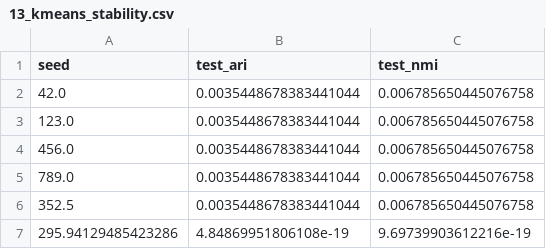
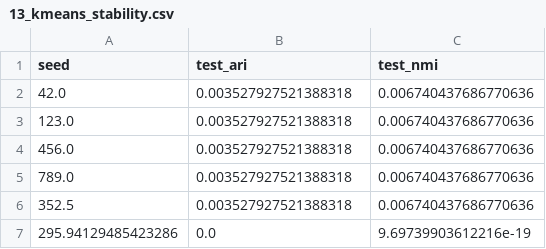
Before and after one commit to KRediu/CO3519-Assessment-cardiovascular, a CSV file: results/metrics/13_kmeans_stability.csv, drawn as a sheet.

```diff
--- a/results/metrics/13_kmeans_stability.csv
+++ b/results/metrics/13_kmeans_stability.csv
@@ -1,7 +1,7 @@
 seed,test_ari,test_nmi
-42.0,0.0035448678383441044,0.006785650445076758
-123.0,0.0035448678383441044,0.006785650445076758
-456.0,0.0035448678383441044,0.006785650445076758
-789.0,0.0035448678383441044,0.006785650445076758
-352.5,0.0035448678383441044,0.006785650445076758
-295.94129485423286,4.84869951806108e-19,9.69739903612216e-19
+42.0,0.003527927521388318,0.006740437686770636
+123.0,0.003527927521388318,0.006740437686770636
+456.0,0.003527927521388318,0.006740437686770636
+789.0,0.003527927521388318,0.006740437686770636
+352.5,0.003527927521388318,0.006740437686770636
+295.94129485423286,0.0,9.69739903612216e-19
```
Also changed, not shown: results/metrics/10_model_comparison.csv, results/metrics/11_round_delta_report.csv, 47 other files.
